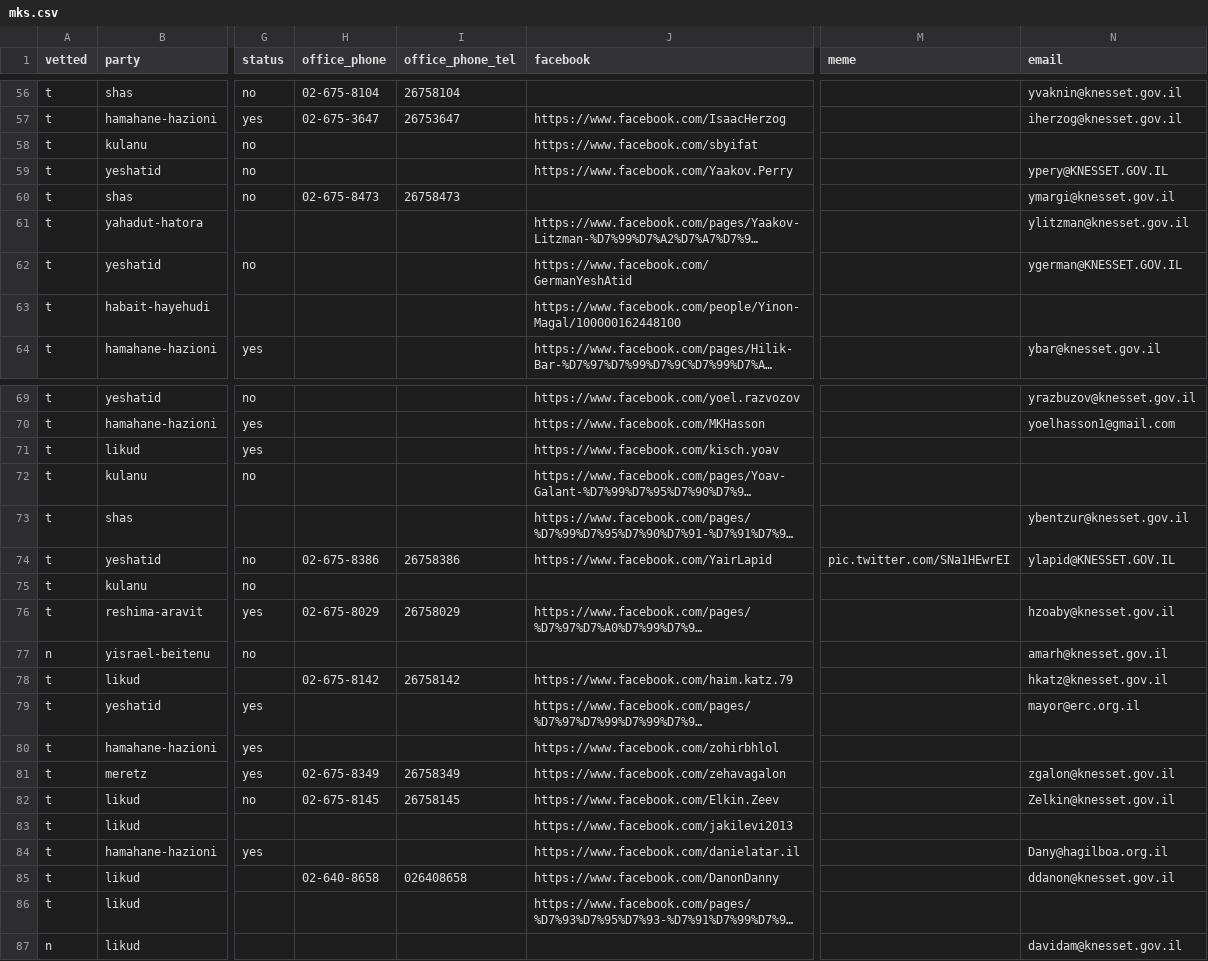
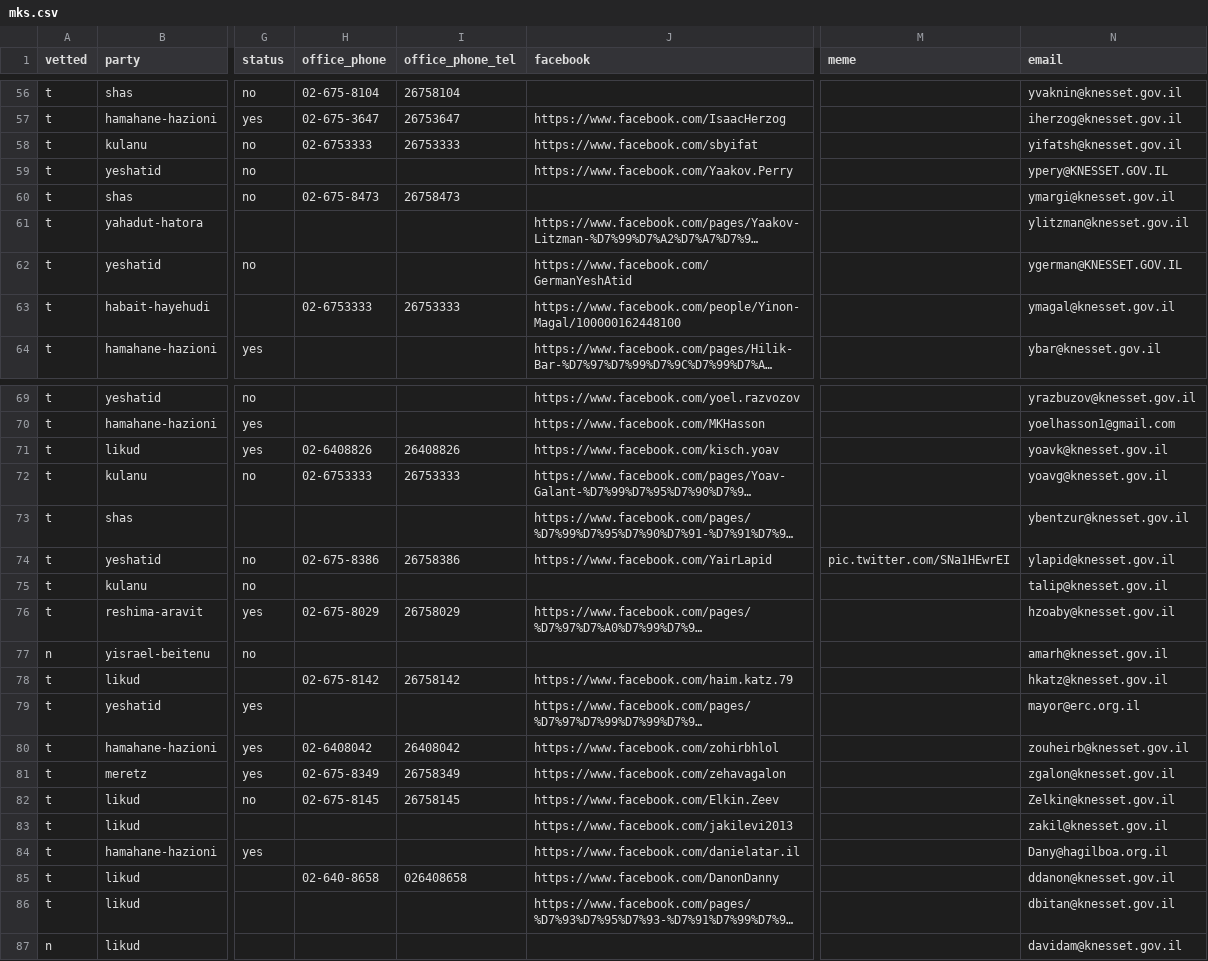
Before and after one commit to no2bio/mk-personal, a CSV file: _data/mks.csv, drawn as a sheet; only a part is shown, gaps mark what is left out; long unchanged cells end in …; the diff covers the shown part only; the diff names each change by its address in the sheet, - before the commit and + after, or states it on an @@ line.

Commit message:
All MKs have at least an email (closes #33)

```diff
--- a/_data/mks.csv
+++ b/_data/mks.csv
-H58 (office_phone): (empty)
+H58 (office_phone): 02-6753333
-I58 (office_phone_tel): (empty)
+I58 (office_phone_tel): 26753333
-N58 (email): (empty)
+N58 (email): yifatsh@knesset.gov.il
-H63 (office_phone): (empty)
+H63 (office_phone): 02-6753333
-I63 (office_phone_tel): (empty)
+I63 (office_phone_tel): 26753333
-N63 (email): (empty)
+N63 (email): ymagal@knesset.gov.il
-H71 (office_phone): (empty)
+H71 (office_phone): 02-6408826
-I71 (office_phone_tel): (empty)
+I71 (office_phone_tel): 26408826
-N71 (email): (empty)
+N71 (email): yoavk@knesset.gov.il
-H72 (office_phone): (empty)
+H72 (office_phone): 02-6753333
-I72 (office_phone_tel): (empty)
+I72 (office_phone_tel): 26753333
-N72 (email): (empty)
+N72 (email): yoavg@knesset.gov.il
-N74 (email): ylapid@KNESSET.GOV.IL
+N74 (email): ylapid@knesset.gov.il
-N75 (email): (empty)
+N75 (email): talip@knesset.gov.il
-H80 (office_phone): (empty)
+H80 (office_phone): 02-6408042
-I80 (office_phone_tel): (empty)
+I80 (office_phone_tel): 26408042
-N80 (email): (empty)
+N80 (email): zouheirb@knesset.gov.il
-N83 (email): (empty)
+N83 (email): zakil@knesset.gov.il
-N86 (email): (empty)
+N86 (email): dbitan@knesset.gov.il
```
Also changed, not shown: 29 edited cells elsewhere in this file, data/mks.csv.
